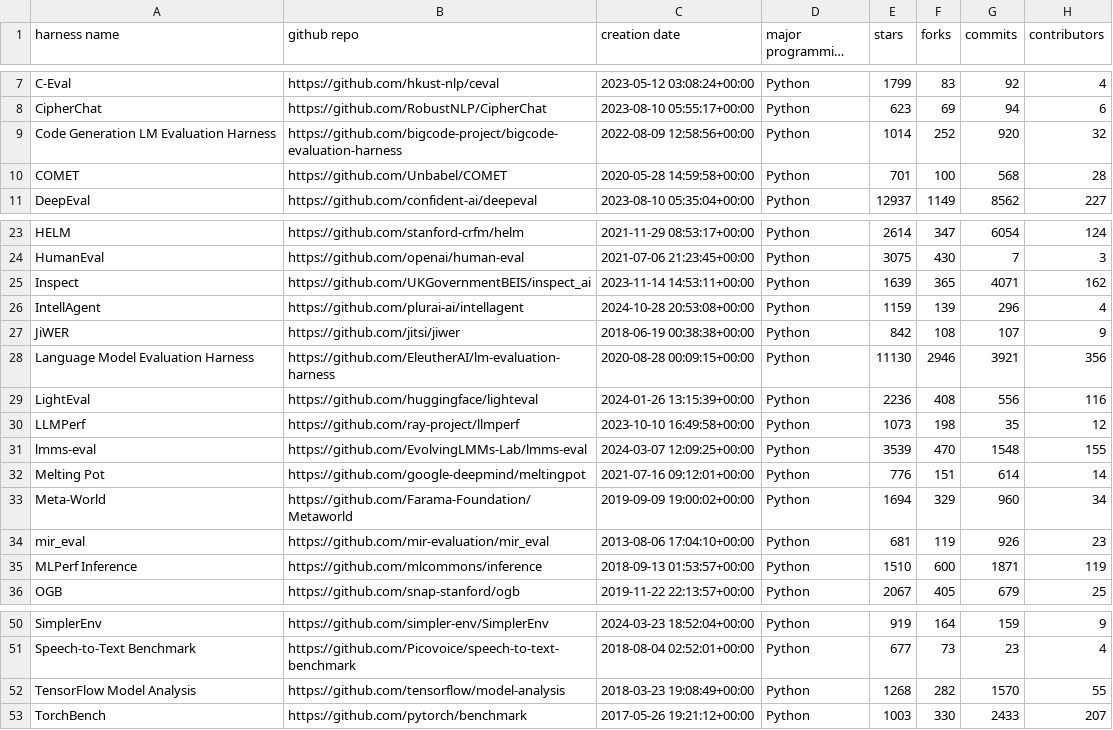
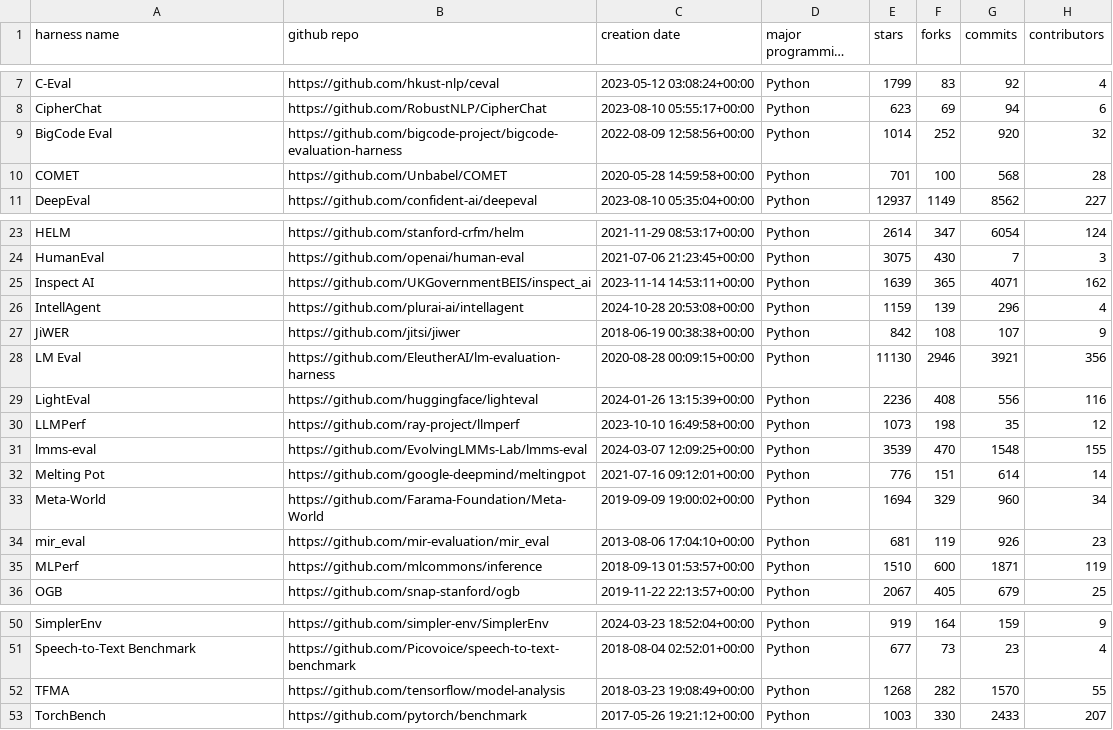
Before and after one commit to zhimin-z/EvalEng, a CSV file: data/rq0_harness_repo.csv, drawn as a sheet; only a part is shown, gaps mark what is left out; long unchanged cells end in ….

```diff
--- a/data/rq0_harness_repo.csv
+++ b/data/rq0_harness_repo.csv
@@ -8,3 +8,3 @@ C-Eval,https://github.com/hkust-nlp/ceval,2023-05-12 03:08:24+00:00,Python,1799,
 CipherChat,https://github.com/RobustNLP/CipherChat,2023-08-10 05:55:17+00:00,Python,623,69,94,6
-Code Generation LM Evaluation Harness,https://github.com/bigcode-project/bigcode-evaluation-harness,2022-08-09 12:58:56+00:00,Python,1014,252,920,32
+BigCode Eval,https://github.com/bigcode-project/bigcode-evaluation-harness,2022-08-09 12:58:56+00:00,Python,1014,252,920,32
 COMET,https://github.com/Unbabel/COMET,2020-05-28 14:59:58+00:00,Python,701,100,568,28
@@ -24,6 +24,6 @@ HELM,https://github.com/stanford-crfm/helm,2021-11-29 08:53:17+00:00,Python,2614
 HumanEval,https://github.com/openai/human-eval,2021-07-06 21:23:45+00:00,Python,3075,430,7,3
-Inspect,https://github.com/UKGovernmentBEIS/inspect_ai,2023-11-14 14:53:11+00:00,Python,1639,365,4071,162
+Inspect AI,https://github.com/UKGovernmentBEIS/inspect_ai,2023-11-14 14:53:11+00:00,Python,1639,365,4071,162
 IntellAgent,https://github.com/plurai-ai/intellagent,2024-10-28 20:53:08+00:00,Python,1159,139,296,4
 JiWER,https://github.com/jitsi/jiwer,2018-06-19 00:38:38+00:00,Python,842,108,107,9
-Language Model Evaluation Harness,https://github.com/EleutherAI/lm-evaluation-harness,2020-08-28 00:09:15+00:00,Python,11130,2946,3921,356
+LM Eval,https://github.com/EleutherAI/lm-evaluation-harness,2020-08-28 00:09:15+00:00,Python,11130,2946,3921,356
 LightEval,https://github.com/huggingface/lighteval,2024-01-26 13:15:39+00:00,Python,2236,408,556,116
@@ -32,5 +32,5 @@ lmms-eval,https://github.com/EvolvingLMMs-Lab/lmms-eval,2024-03-07 12:09:25+00:0
 Melting Pot,https://github.com/google-deepmind/meltingpot,2021-07-16 09:12:01+00:00,Python,776,151,614,14
-Meta-World,https://github.com/Farama-Foundation/Metaworld,2019-09-09 19:00:02+00:00,Python,1694,329,960,34
+Meta-World,https://github.com/Farama-Foundation/Meta-World,2019-09-09 19:00:02+00:00,Python,1694,329,960,34
 mir_eval,https://github.com/mir-evaluation/mir_eval,2013-08-06 17:04:10+00:00,Python,681,119,926,23
-MLPerf Inference,https://github.com/mlcommons/inference,2018-09-13 01:53:57+00:00,Python,1510,600,1871,119
+MLPerf,https://github.com/mlcommons/inference,2018-09-13 01:53:57+00:00,Python,1510,600,1871,119
 OGB,https://github.com/snap-stanford/ogb,2019-11-22 22:13:57+00:00,Python,2067,405,679,25
@@ -51,3 +51,3 @@ SimplerEnv,https://github.com/simpler-env/SimplerEnv,2024-03-23 18:52:04+00:00,P
 Speech-to-Text Benchmark,https://github.com/Picovoice/speech-to-text-benchmark,2018-08-04 02:52:01+00:00,Python,677,73,23,4
-TensorFlow Model Analysis,https://github.com/tensorflow/model-analysis,2018-03-23 19:08:49+00:00,Python,1268,282,1570,55
+TFMA,https://github.com/tensorflow/model-analysis,2018-03-23 19:08:49+00:00,Python,1268,282,1570,55
 TorchBench,https://github.com/pytorch/benchmark,2017-05-26 19:21:12+00:00,Python,1003,330,2433,207
```
Also changed, not shown: data/rq0_harness_metadata.csv, data/rq0_harness_search.csv, 24 other files.
